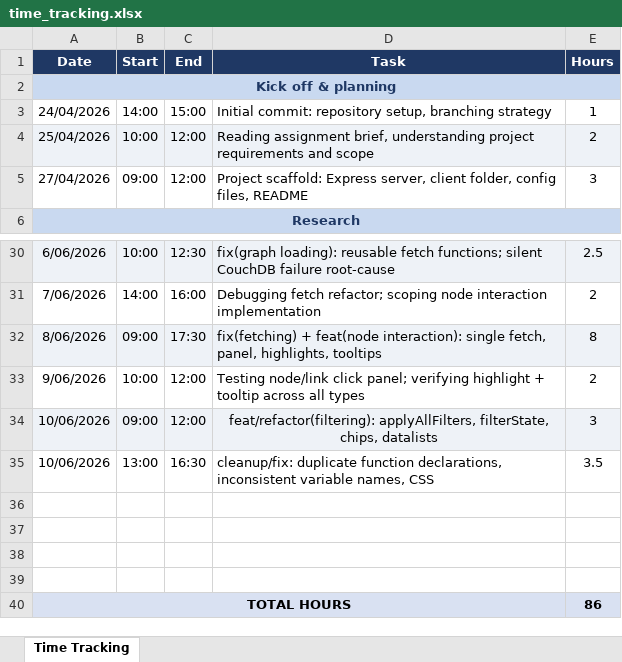
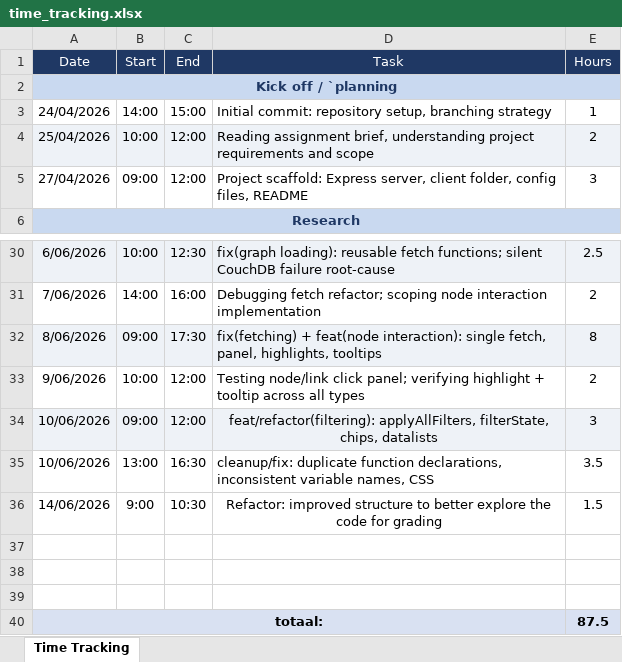
Before and after one commit to maximdel/Interactive-3D-Force-Directed-Graph-Visualization, an Excel workbook: time_tracking.xlsx, sheet Time Tracking, drawn as a sheet; only a part is shown, gaps mark what is left out; values as stored, in another font and other column widths than the file's, no borders; removed rows and columns are numbered as before the commit, all else as after; the diff names each change by its address in the sheet, - before the commit and + after, or states it on an @@ line.

```diff
--- a/time_tracking.xlsx (sheet Time Tracking)
+++ b/time_tracking.xlsx (sheet Time Tracking)
-A1:E1 bold: on
+A1:E1 bold: off
-A2 (Date): Kick off & planning
+A2 (Date): Kick off / `planning
+row 36: 14/06/2026 | 9:00 | 10:30 | Refactor: improved structure to better explore the code for grading | 1.5
-row 40: (empty)
+row 40: totaal: |  |  |  | 87.5
-A40:E40 fill: none
+A40:E40 fill: #D9E1F2
+A40:D40 merged
-row 40: TOTAL HOURS |  |  |  | 86
```
Also changed, not shown: 18 other files.
